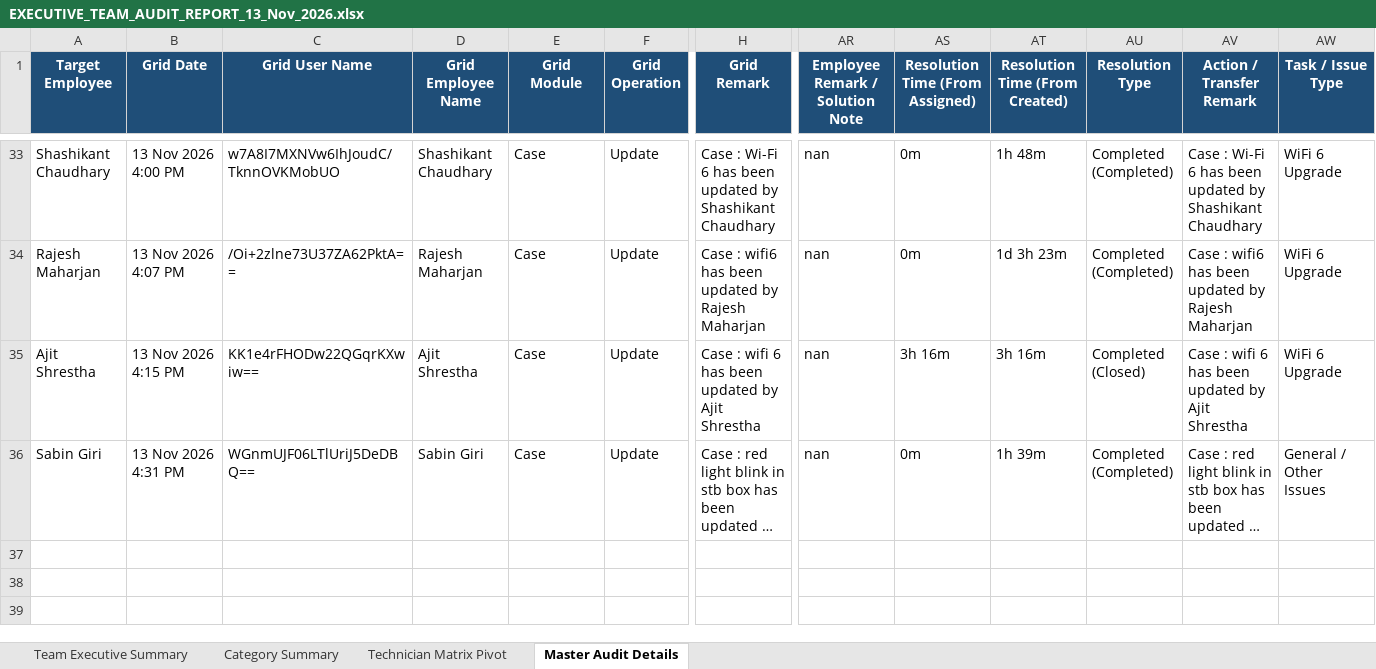
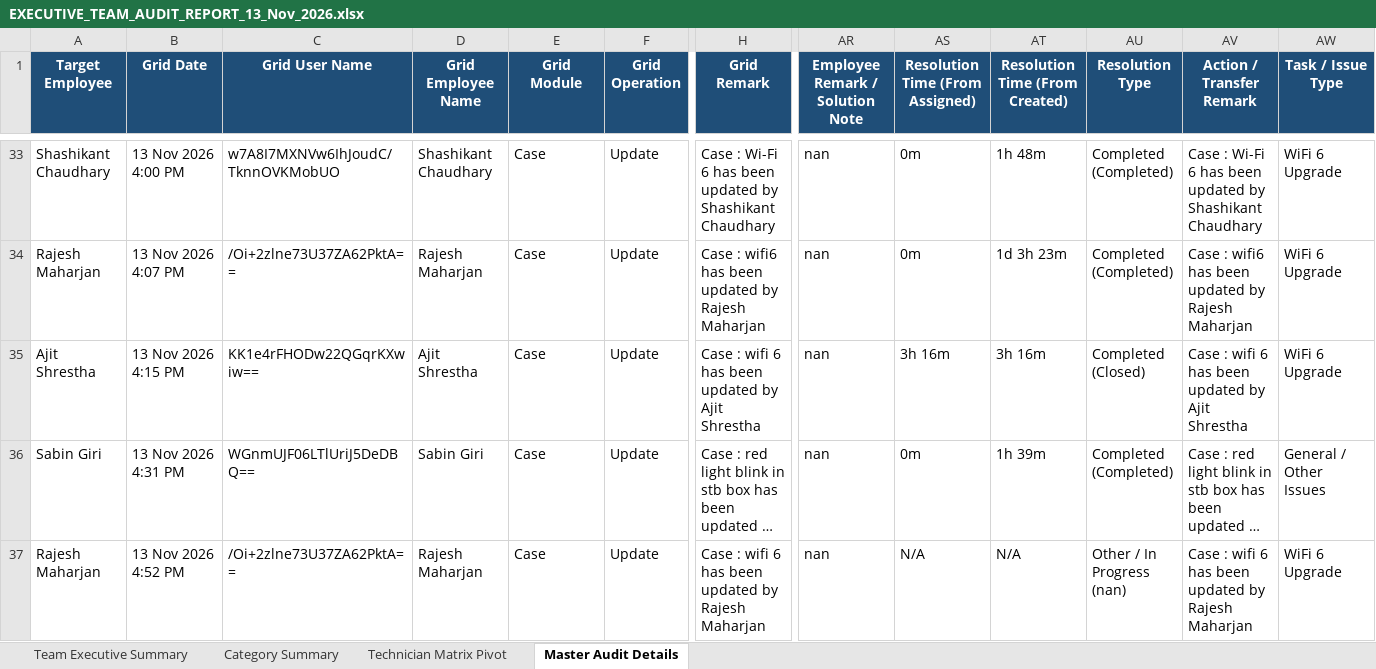
Before and after one commit to pradeepneupane10/employee-audit-app, an Excel workbook: EXECUTIVE_TEAM_AUDIT_REPORT_13_Nov_2026.xlsx, sheet Master Audit Details, drawn as a sheet; only a part is shown, gaps mark what is left out; long unchanged cells end in …; values as stored, in another font and other column widths than the file's, no borders; rows hold the shown columns only; the diff names each change by its address in the sheet, - before the commit and + after, or states it on an @@ line.

```diff
--- a/EXECUTIVE_TEAM_AUDIT_REPORT_13_Nov_2026.xlsx (sheet Master Audit Details)
+++ b/EXECUTIVE_TEAM_AUDIT_REPORT_13_Nov_2026.xlsx (sheet Master Audit Details)
+row 37: Rajesh Maharjan | 13 Nov 2026 4:52 PM | /Oi+2zlne73U37ZA62PktA== | Rajesh Maharjan | Case | Update | Case : wifi 6 has been updated by Rajesh Maharjan | nan | N/A | N/A | Other / In Progress (nan) | Case : wifi 6 has been updated by Rajesh Maharjan | WiFi 6 Upgrade
```
Also changed, not shown: sheet Team Executive Summary, sheet Category Summary, audit_report_ALL_TEAM_13_Nov_2026.xlsx, 1 other file.
